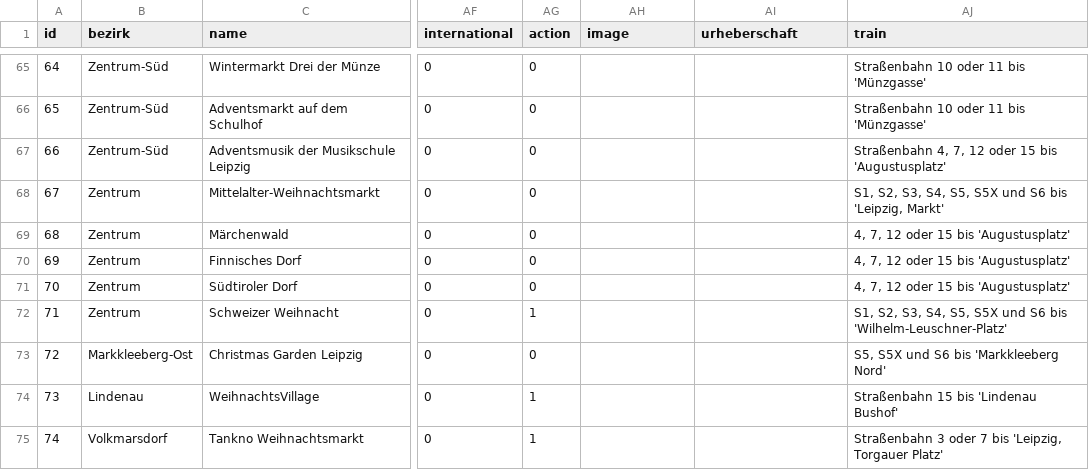
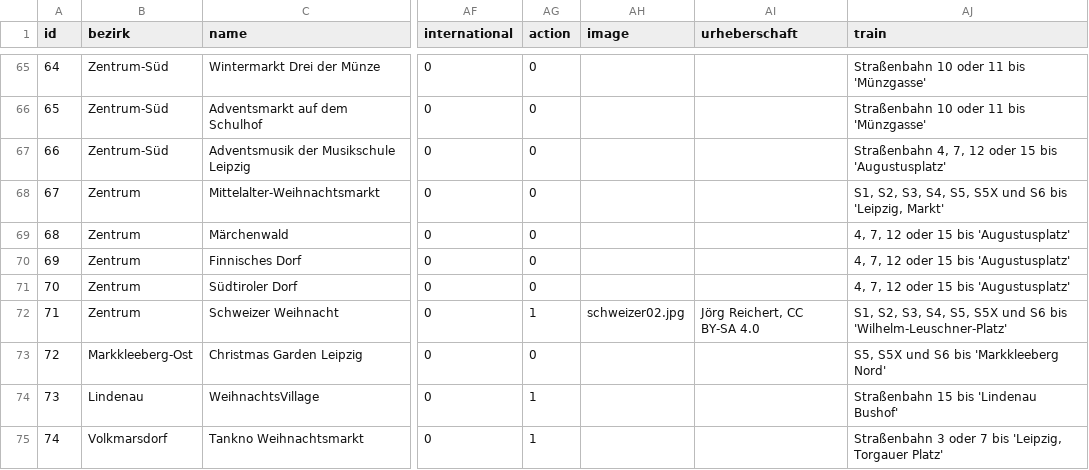
Before and after one commit to CodeforLeipzig/weihnachtsmarktkarte, a CSV file: scraper/markets.csv, drawn as a sheet; only a part is shown, gaps mark what is left out; the diff covers the shown part only; the diff names each change by its address in the sheet, - before the commit and + after, or states it on an @@ line.

```diff
--- a/scraper/markets.csv
+++ b/scraper/markets.csv
-AH72 (image): (empty)
+AH72 (image): schweizer02.jpg
-AI72 (urheberschaft): (empty)
+AI72 (urheberschaft): Jörg Reichert, CC BY-SA 4.0
```
Also changed, not shown: 1 added row and 6 edited cells elsewhere in this file, public/markets.csv, 3 other files.
